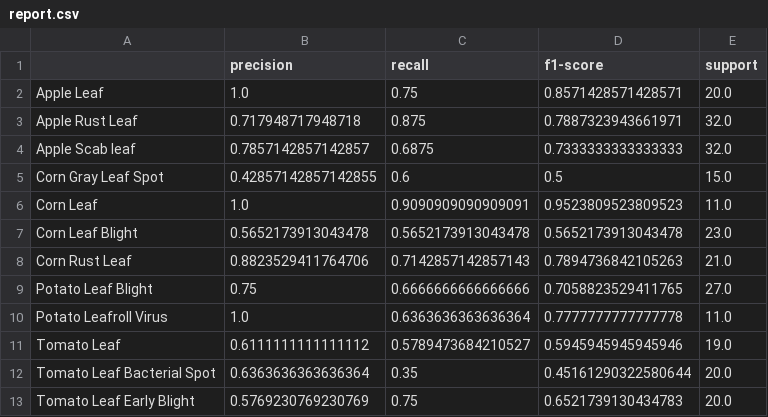
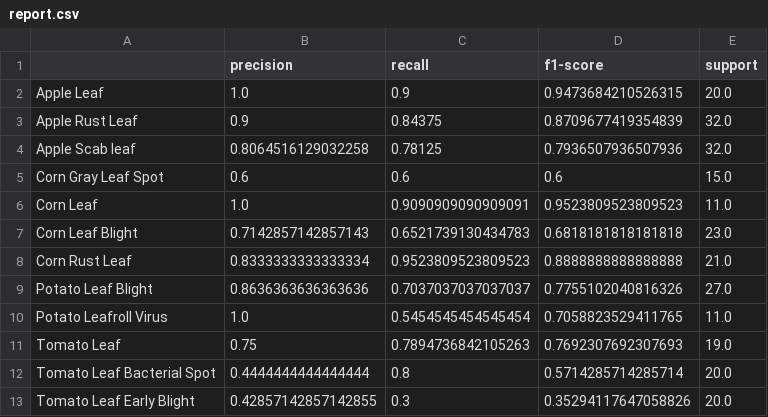
Before and after one commit to jagujay/plant-disease-detection, a CSV file: visualizations/effnet_b0/report.csv, drawn as a sheet; only a part is shown; the diff covers the shown part only.

```diff
--- a/visualizations/effnet_b0/report.csv
+++ b/visualizations/effnet_b0/report.csv
@@ -1,13 +1,13 @@
 ,precision,recall,f1-score,support
-Apple Leaf,1.0,0.75,0.8571428571428571,20.0
-Apple Rust Leaf,0.717948717948718,0.875,0.7887323943661971,32.0
-Apple Scab leaf,0.7857142857142857,0.6875,0.7333333333333333,32.0
-Corn Gray Leaf Spot,0.42857142857142855,0.6,0.5,15.0
+Apple Leaf,1.0,0.9,0.9473684210526315,20.0
+Apple Rust Leaf,0.9,0.84375,0.8709677419354839,32.0
+Apple Scab leaf,0.8064516129032258,0.78125,0.7936507936507936,32.0
+Corn Gray Leaf Spot,0.6,0.6,0.6,15.0
 Corn Leaf,1.0,0.9090909090909091,0.9523809523809523,11.0
-Corn Leaf Blight,0.5652173913043478,0.5652173913043478,0.5652173913043478,23.0
-Corn Rust Leaf,0.8823529411764706,0.7142857142857143,0.7894736842105263,21.0
-Potato Leaf Blight,0.75,0.6666666666666666,0.7058823529411765,27.0
-Potato Leafroll Virus,1.0,0.6363636363636364,0.7777777777777778,11.0
-Tomato Leaf,0.6111111111111112,0.5789473684210527,0.5945945945945946,19.0
-Tomato Leaf Bacterial Spot,0.6363636363636364,0.35,0.45161290322580644,20.0
-Tomato Leaf Early Blight,0.5769230769230769,0.75,0.6521739130434783,20.0
+Corn Leaf Blight,0.7142857142857143,0.6521739130434783,0.6818181818181818,23.0
+Corn Rust Leaf,0.8333333333333334,0.9523809523809523,0.8888888888888888,21.0
+Potato Leaf Blight,0.8636363636363636,0.7037037037037037,0.7755102040816326,27.0
+Potato Leafroll Virus,1.0,0.5454545454545454,0.7058823529411765,11.0
+Tomato Leaf,0.75,0.7894736842105263,0.7692307692307693,19.0
+Tomato Leaf Bacterial Spot,0.4444444444444444,0.8,0.5714285714285714,20.0
+Tomato Leaf Early Blight,0.42857142857142855,0.3,0.35294117647058826,20.0
```
Also changed, not shown: 21 edited cells elsewhere in this file, visualizations/cnn_advanced/report.csv, visualizations/mlp_shallow/report.csv, 43 other files.
